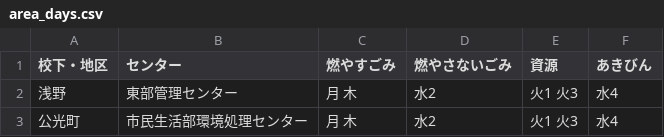
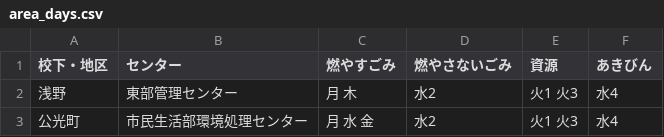
Before and after one commit to clarkashiya-2021/5374, a CSV file: data/area_days.csv, drawn as a sheet.

Commit message:
Update area_days.csv

```diff
--- a/data/area_days.csv
+++ b/data/area_days.csv
@@ -2,2 +2,2 @@
 浅野,東部管理センター,月 木,水2,火1 火3,水4
-公光町,市民生活部環境処理センター,月 木,水2,火1 火3,水4
+公光町,市民生活部環境処理センター,月 水 金,水2,火1 火3,水4
```
